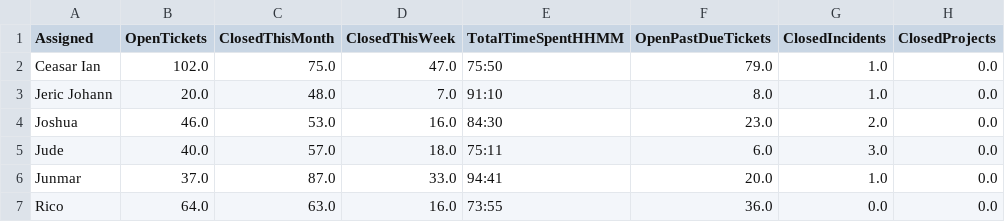
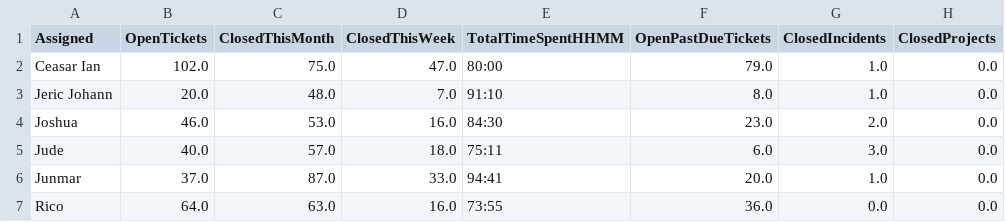
Before and after one commit to astechsupport/technical-support-data, a CSV file: data.csv, drawn as a sheet; only a part is shown; the diff names each change by its address in the sheet, - before the commit and + after, or states it on an @@ line.

Commit message:
Automated update 2025-10-26 21:00:32

```diff
--- a/data.csv
+++ b/data.csv
-E2 (TotalTimeSpentHHMM): 75:50
+E2 (TotalTimeSpentHHMM): 80:00
```
